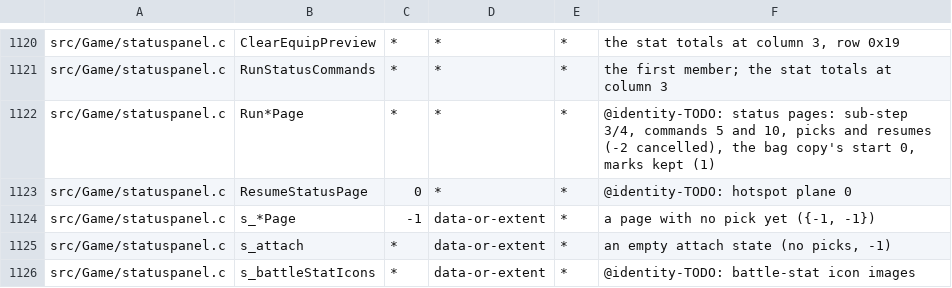
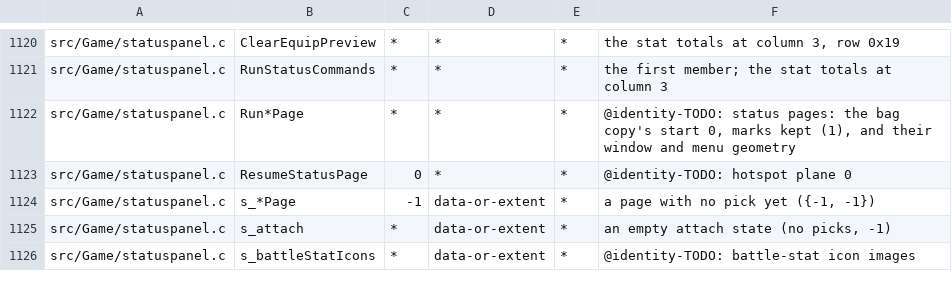
Before and after one commit to sushi-shi/giten-decomp, a TSV file: config/constants.tsv, drawn as a sheet; only a part is shown, gaps mark what is left out.

Commit message:
match: recover status detail page steps

```diff
--- a/config/constants.tsv
+++ b/config/constants.tsv
@@ -1121,3 +1121,3 @@ src/Game/statuspanel.c	ClearEquipPreview	*	*	*	the stat totals at column 3, row
 src/Game/statuspanel.c	RunStatusCommands	*	*	*	the first member; the stat totals at column 3
-src/Game/statuspanel.c	Run*Page	*	*	*	@identity-TODO: status pages: sub-step 3/4, commands 5 and 10, picks and resumes (-2 cancelled), the bag copy's start 0, marks kept (1)
+src/Game/statuspanel.c	Run*Page	*	*	*	@identity-TODO: status pages: the bag copy's start 0, marks kept (1), and their window and menu geometry
 src/Game/statuspanel.c	ResumeStatusPage	0	*	*	@identity-TODO: hotspot plane 0
```
Also changed, not shown: 3 other files.
